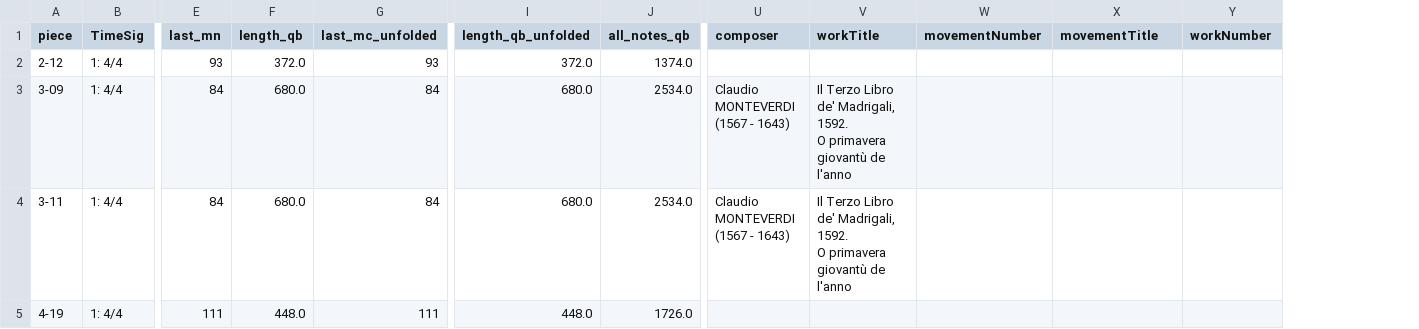
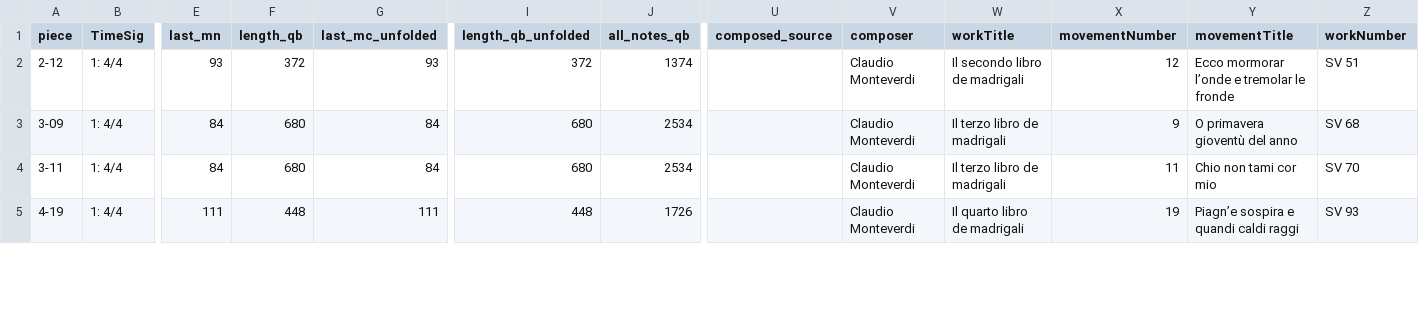
Before and after one commit to DCMLab/monteverdi_madrigals, a TSV file: metadata.tsv, drawn as a sheet; only a part is shown, gaps mark what is left out; addresses are those after the commit; ↵ is a line break in a cell; the diff covers the shown part only; the diff names each change by its address in the sheet, - before the commit and + after, or states it on an @@ line.

Commit message:
corrects workTitle, composer, movementNumber, movementTitle, workNumber columns (what is going on with vol. 5 nos. 14-17?)

```diff
--- a/metadata.tsv
+++ b/metadata.tsv
+column U (composed_source), empty
-F2 (length_qb): 372.0
+F2 (length_qb): 372
-I2 (length_qb_unfolded): 372.0
+I2 (length_qb_unfolded): 372
-J2 (all_notes_qb): 1374.0
+J2 (all_notes_qb): 1374
-V2 (composer): (empty)
+V2 (composer): Claudio Monteverdi
-W2 (workTitle): (empty)
+W2 (workTitle): Il secondo libro de madrigali
-X2 (movementNumber): (empty)
+X2 (movementNumber): 12
-Y2 (movementTitle): (empty)
+Y2 (movementTitle): Ecco mormorar l’onde e tremolar le fronde
-Z2 (workNumber): (empty)
+Z2 (workNumber): SV 51
-F3:F4 (length_qb): 680.0
+F3:F4 (length_qb): 680
-I3:I4 (length_qb_unfolded): 680.0
+I3:I4 (length_qb_unfolded): 680
-J3:J4 (all_notes_qb): 2534.0
+J3:J4 (all_notes_qb): 2534
-V3:V4 (composer): Claudio MONTEVERDI ↵ (1567 - 1643)
+V3:V4 (composer): Claudio Monteverdi
-W3:W4 (workTitle): Il Terzo Libro de' Madrigali, 1592. ↵ O primavera giovantù de l'anno
+W3:W4 (workTitle): Il terzo libro de madrigali
-X3 (movementNumber): (empty)
+X3 (movementNumber): 9
-Y3 (movementTitle): (empty)
+Y3 (movementTitle): O primavera gioventù del anno
-Z3 (workNumber): (empty)
+Z3 (workNumber): SV 68
-X4 (movementNumber): (empty)
+X4 (movementNumber): 11
-Y4 (movementTitle): (empty)
+Y4 (movementTitle): Chio non tami cor mio
-Z4 (workNumber): (empty)
+Z4 (workNumber): SV 70
-F5 (length_qb): 448.0
+F5 (length_qb): 448
-I5 (length_qb_unfolded): 448.0
+I5 (length_qb_unfolded): 448
-J5 (all_notes_qb): 1726.0
+J5 (all_notes_qb): 1726
-V5 (composer): (empty)
+V5 (composer): Claudio Monteverdi
-W5 (workTitle): (empty)
+W5 (workTitle): Il quarto libro de madrigali
-X5 (movementNumber): (empty)
+X5 (movementNumber): 19
-Y5 (movementTitle): (empty)
+Y5 (movementTitle): Piagn’e sospira e quandi caldi raggi
-Z5 (workNumber): (empty)
+Z5 (workNumber): SV 93
```
Also changed, not shown: 159 edited cells elsewhere in this file.
